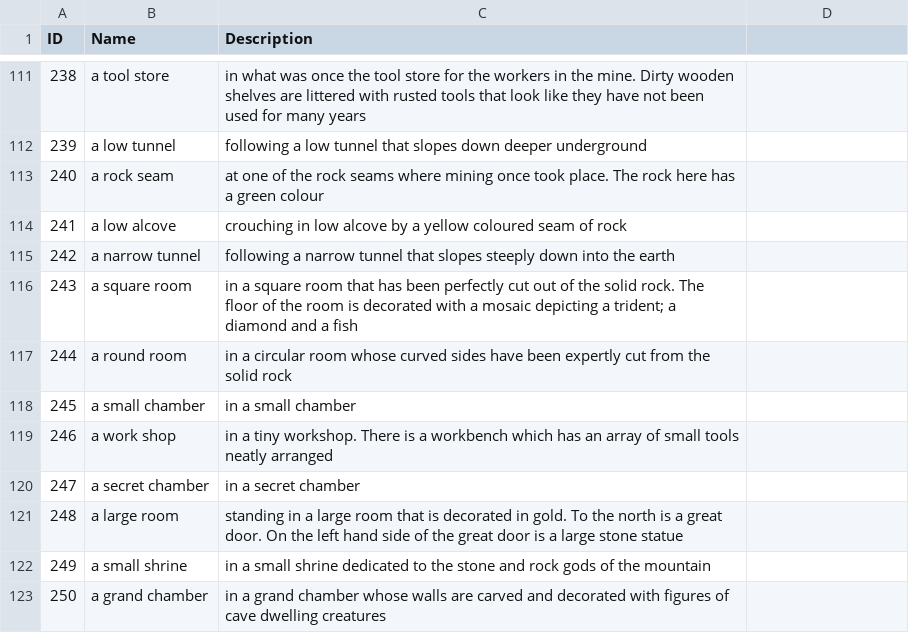
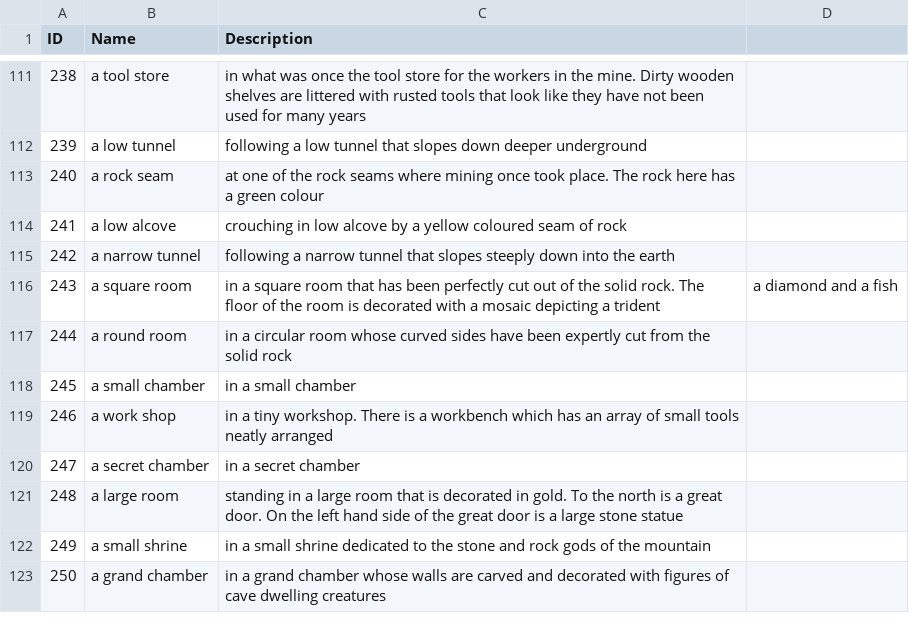
Before and after one commit to kwoolter/TRPGFramework, a CSV file: MegaQuest/data/locations.csv, drawn as a sheet; only a part is shown, gaps mark what is left out.

```diff
--- a/MegaQuest/data/locations.csv
+++ b/MegaQuest/data/locations.csv
@@ -115,3 +115,3 @@ ID,Name,Description
 242,a narrow tunnel,following a narrow tunnel that slopes steeply down into the earth
-243,a square room,in a square room that has been perfectly cut out of the solid rock. The floor of the room is decorated with a mosaic depicting a trident; a diamond and a fish
+243,a square room,in a square room that has been perfectly cut out of the solid rock. The floor of the room is decorated with a mosaic depicting a trident, a diamond and a fish
 244,a round room,in a circular room whose curved sides have been expertly cut from the solid rock
```
Also changed, not shown: 5 other files.
